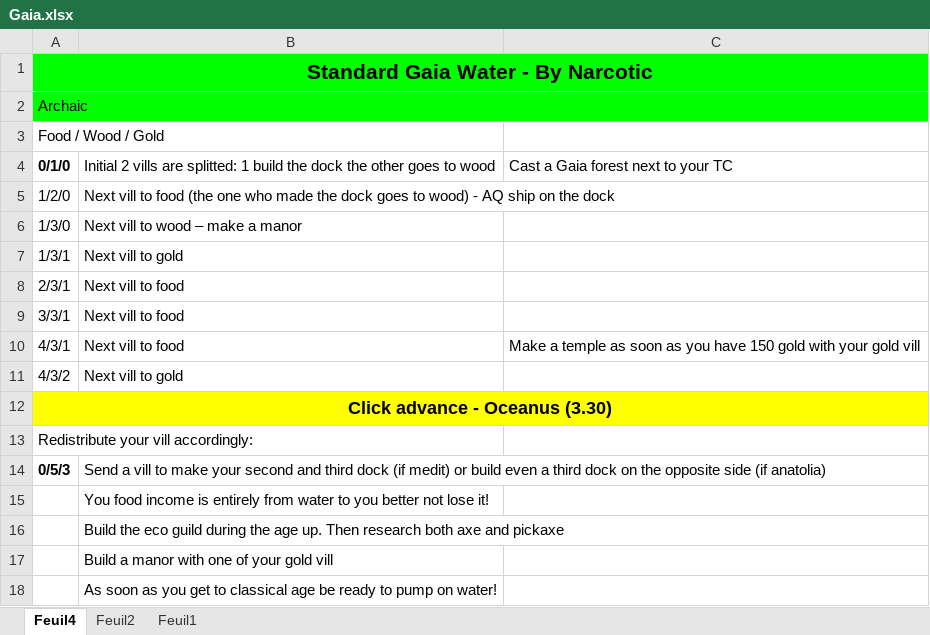
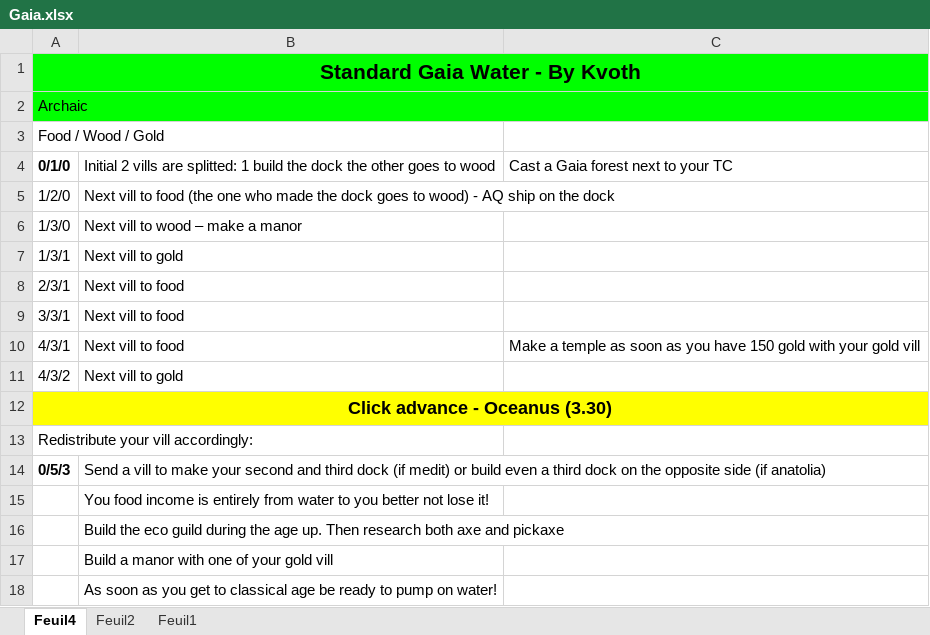
Before and after one commit to DoDLooki/DeitiesOfDeath, an Excel workbook: dist/assets/BOs/Gaia.xlsx, sheet Feuil4, drawn as a sheet; values as stored, in another font and other column widths than the file's, no borders; the diff names each change by its address in the sheet, - before the commit and + after, or states it on an @@ line.

```diff
--- a/dist/assets/BOs/Gaia.xlsx (sheet Feuil4)
+++ b/dist/assets/BOs/Gaia.xlsx (sheet Feuil4)
-A1: Standard Gaia Water - By Narcotic
+A1: Standard Gaia Water - By Kvoth
```
Also changed, not shown: dist/assets/BOs/Fuxi.xlsx, dist/assets/BOs/Hades.xlsx, 23 other files.
